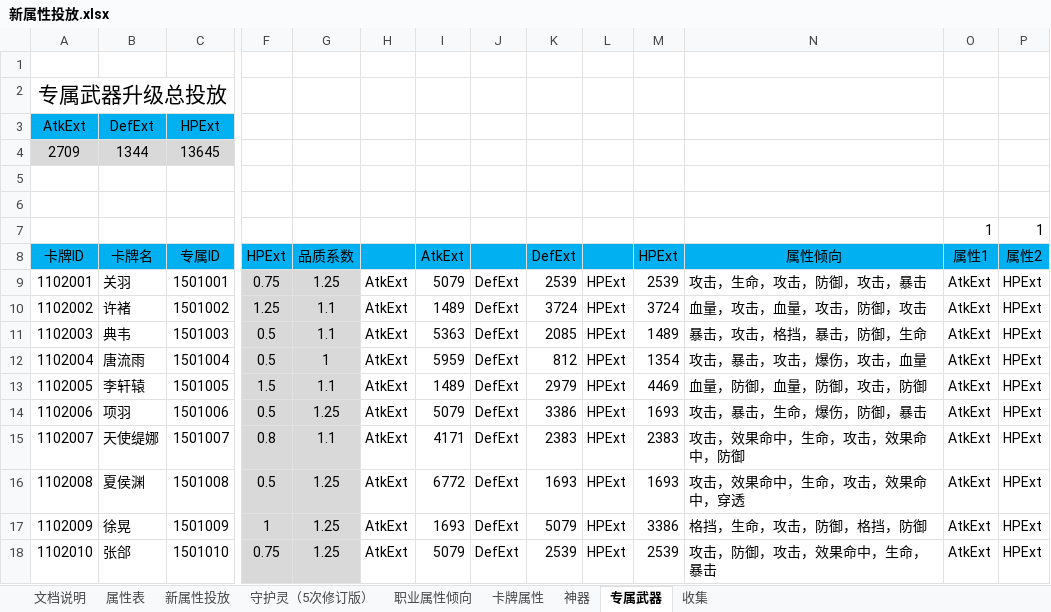
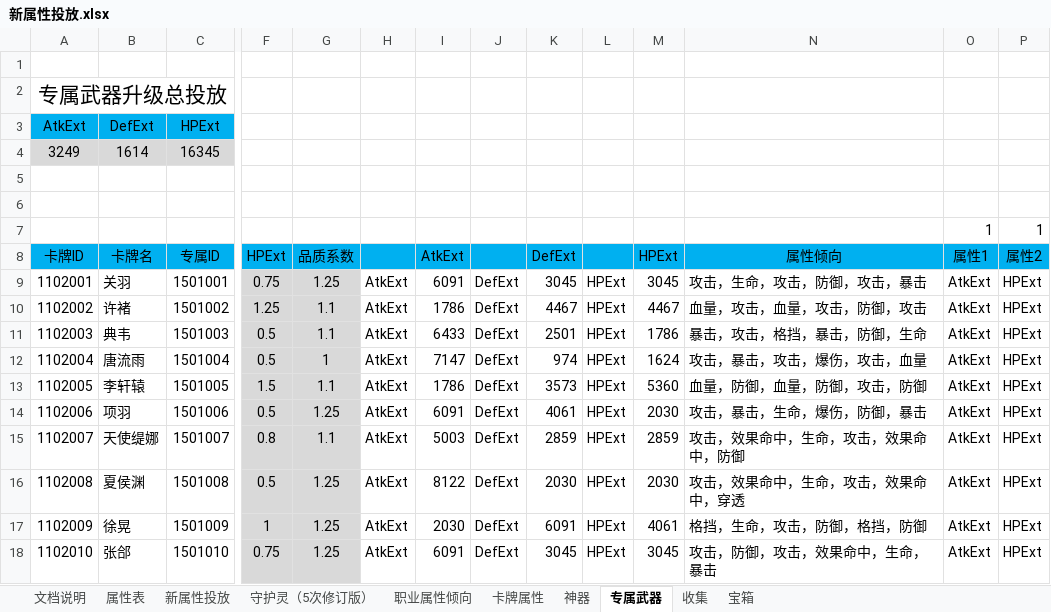
Before and after one commit to hataksumo/DesignerDoc, an Excel workbook: 策划案/镇魂街/新属性投放.xlsx, sheet 专属武器, drawn as a sheet; only a part is shown, gaps mark what is left out; values as stored, in another font and other column widths than the file's, no borders; removed rows and columns are numbered as before the commit, all else as after; rows hold the shown columns only; the diff covers the shown part only; the diff names each change by its address in the sheet, - before the commit and + after, or states it on an @@ line.

```diff
--- a/策划案/镇魂街/新属性投放.xlsx (sheet 专属武器)
+++ b/策划案/镇魂街/新属性投放.xlsx (sheet 专属武器)
+sheet tab: 宝箱
-row 4: 2709 | 1344 | 13645
+row 4: 3249 | 1614 | 16345
-I9 (AtkExt): 5079
+I9 (AtkExt): 6091
-K9 (DefExt): 2539
+K9 (DefExt): 3045
-M9 (HPExt): 2539
+M9 (HPExt): 3045
-I10 (AtkExt): 1489
+I10 (AtkExt): 1786
-K10 (DefExt): 3724
+K10 (DefExt): 4467
-M10 (HPExt): 3724
+M10 (HPExt): 4467
-I11 (AtkExt): 5363
+I11 (AtkExt): 6433
-K11 (DefExt): 2085
+K11 (DefExt): 2501
-M11 (HPExt): 1489
+M11 (HPExt): 1786
-I12 (AtkExt): 5959
+I12 (AtkExt): 7147
-K12 (DefExt): 812
+K12 (DefExt): 974
-M12 (HPExt): 1354
+M12 (HPExt): 1624
-I13 (AtkExt): 1489
+I13 (AtkExt): 1786
-K13 (DefExt): 2979
+K13 (DefExt): 3573
-M13 (HPExt): 4469
+M13 (HPExt): 5360
-I14 (AtkExt): 5079
+I14 (AtkExt): 6091
-K14 (DefExt): 3386
+K14 (DefExt): 4061
-M14 (HPExt): 1693
+M14 (HPExt): 2030
-I15 (AtkExt): 4171
+I15 (AtkExt): 5003
-K15 (DefExt): 2383
+K15 (DefExt): 2859
-M15 (HPExt): 2383
+M15 (HPExt): 2859
-I16 (AtkExt): 6772
+I16 (AtkExt): 8122
-K16 (DefExt): 1693
+K16 (DefExt): 2030
-M16 (HPExt): 1693
+M16 (HPExt): 2030
-I17 (AtkExt): 1693
+I17 (AtkExt): 2030
-K17 (DefExt): 5079
+K17 (DefExt): 6091
-M17 (HPExt): 3386
+M17 (HPExt): 4061
-I18 (AtkExt): 5079
+I18 (AtkExt): 6091
-K18 (DefExt): 2539
+K18 (DefExt): 3045
-M18 (HPExt): 2539
+M18 (HPExt): 3045
```
Also changed, not shown: 33 edited cells and merged cells elsewhere in this sheet, sheet 神器, sheet 新属性投放, 策划案/镇魂街/新经济总表.xlsx, 2 other files.
